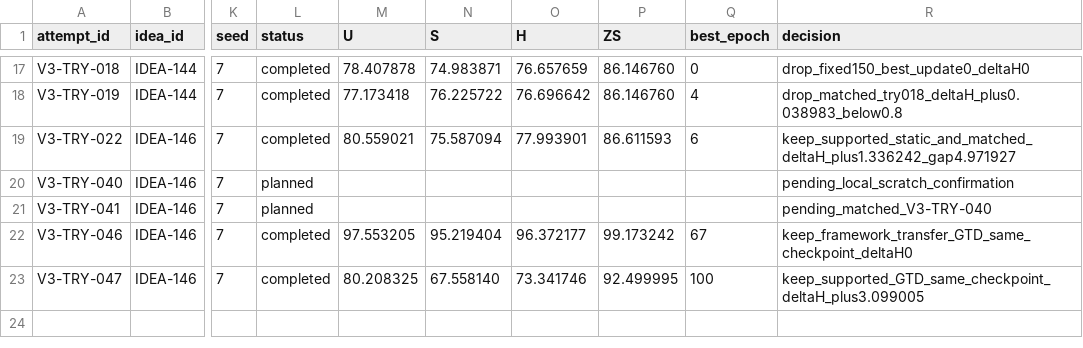
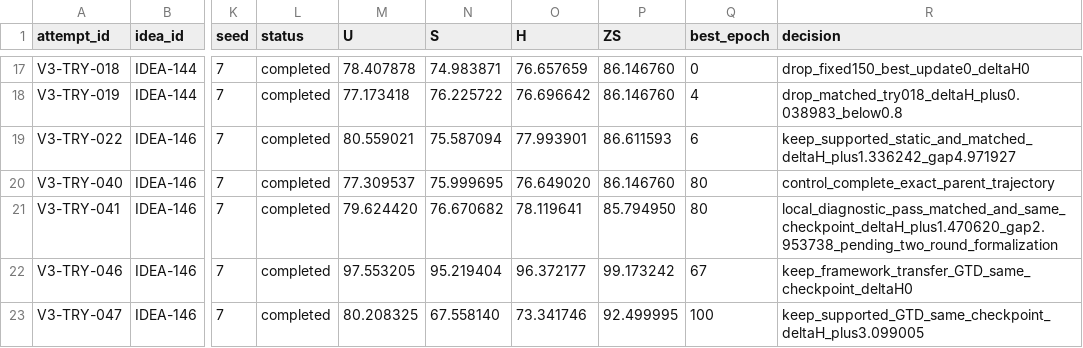
Before and after one commit to GetlotMoney/gzsl-paper, a CSV file: experiments/v3/EXPERIMENT_QUEUE.csv, drawn as a sheet; only a part is shown, gaps mark what is left out; the diff names each change by its address in the sheet, - before the commit and + after, or states it on an @@ line.

Commit message:
results(v3): record local GTD scratch confirmation

```diff
--- a/experiments/v3/EXPERIMENT_QUEUE.csv
+++ b/experiments/v3/EXPERIMENT_QUEUE.csv
-L20:L21 (status): planned
+L20:L21 (status): completed
-M20 (U): (empty)
+M20 (U): 77.309537
-N20 (S): (empty)
+N20 (S): 75.999695
-O20 (H): (empty)
+O20 (H): 76.649020
-P20 (ZS): (empty)
+P20 (ZS): 86.146760
-Q20:Q21 (best_epoch): (empty)
+Q20:Q21 (best_epoch): 80
-R20 (decision): pending_local_scratch_confirmation
+R20 (decision): control_complete_exact_parent_trajectory
-M21 (U): (empty)
+M21 (U): 79.624420
-N21 (S): (empty)
+N21 (S): 76.670682
-O21 (H): (empty)
+O21 (H): 78.119641
-P21 (ZS): (empty)
+P21 (ZS): 85.794950
-R21 (decision): pending_matched_V3-TRY-040
+R21 (decision): local_diagnostic_pass_matched_and_same_checkpoint_deltaH_plus1.470620_gap2.953738_pending_two_round_formalization
```
Also changed, not shown: 3 other files.
